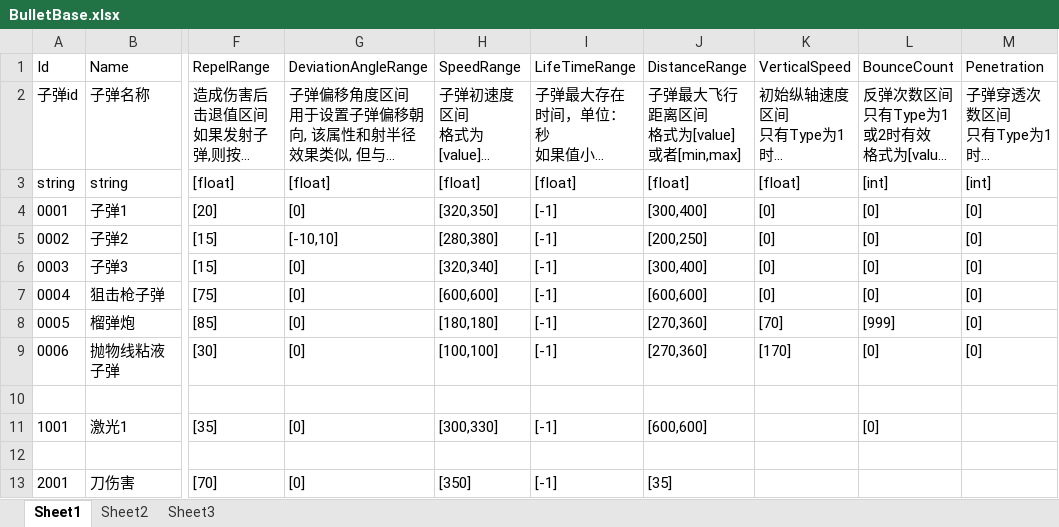
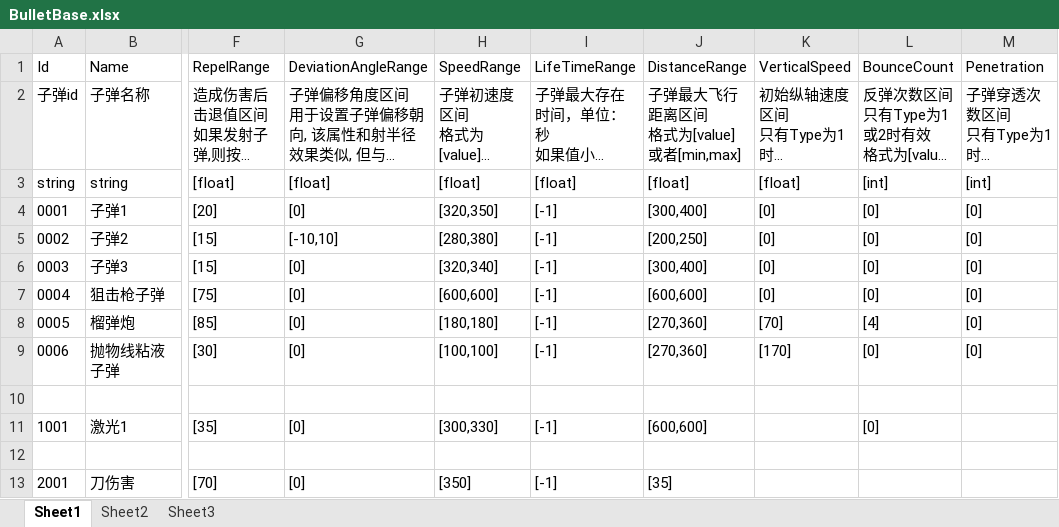
Before and after one commit to xlljc/DungeonShooting, an Excel workbook: DungeonShooting_Godot/excel/excelFile/BulletBase.xlsx, sheet Sheet1, drawn as a sheet; only a part is shown, gaps mark what is left out; long unchanged cells end in …; values as stored, in another font and other column widths than the file's, no borders; the diff names each change by its address in the sheet, - before the commit and + after, or states it on an @@ line.

```diff
--- a/DungeonShooting_Godot/excel/excelFile/BulletBase.xlsx (sheet Sheet1)
+++ b/DungeonShooting_Godot/excel/excelFile/BulletBase.xlsx (sheet Sheet1)
-L8 (BounceCount): [999]
+L8 (BounceCount): [4]
```
Also changed, not shown: DungeonShooting_Godot/excel/excelFile/ActivityBase.xlsx, DungeonShooting_Godot/excel/excelFile/ActivityMaterial.xlsx, 15 other files.
